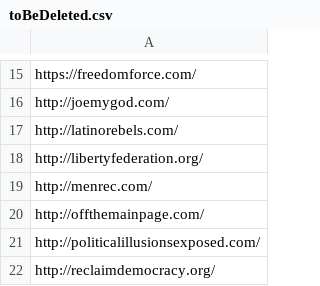
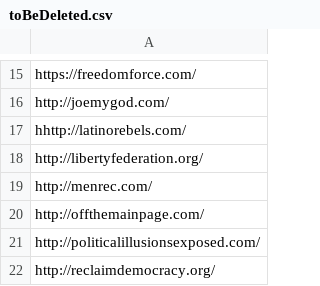
Before and after one commit to tjwhalenUVA/DAEN690, a CSV file: EDA/toBeDeleted.csv, drawn as a sheet; only a part is shown, gaps mark what is left out; the diff names each change by its address in the sheet, - before the commit and + after, or states it on an @@ line.

```diff
--- a/EDA/toBeDeleted.csv
+++ b/EDA/toBeDeleted.csv
-A17: http://latinorebels.com/
+A17: hhttp://latinorebels.com/
```
Also changed, not shown: 1 other file.
